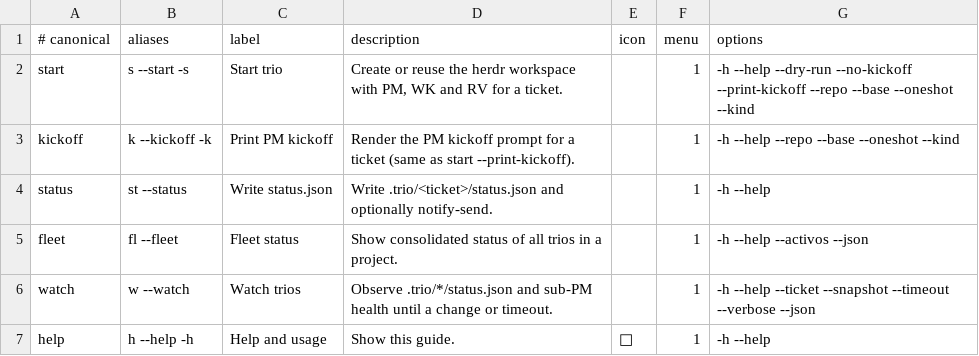
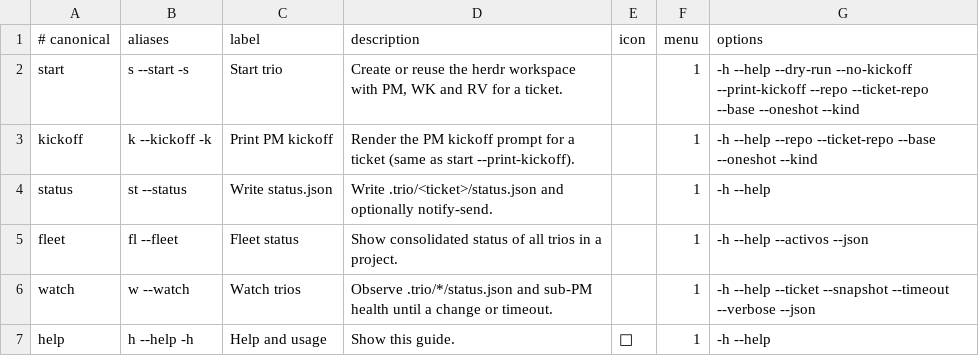
Before and after one commit to robert-flo/ravn-trio, a TSV file: runtime/commands.tsv, drawn as a sheet.

Commit message:
feat(cli): soportar --ticket-repo para separar ISSUE_REPO de PR_REPO · v0.1.17

```diff
--- a/runtime/commands.tsv
+++ b/runtime/commands.tsv
@@ -1,4 +1,4 @@
 # canonical	aliases	label	description	icon	menu	options
-start	s --start -s	Start trio	Create or reuse the herdr workspace with PM, WK and RV for a ticket.		1	-h --help --dry-run --no-kickoff --print-kickoff --repo --base --oneshot --kind
-kickoff	k --kickoff -k	Print PM kickoff	Render the PM kickoff prompt for a ticket (same as start --print-kickoff).		1	-h --help --repo --base --oneshot --kind
+start	s --start -s	Start trio	Create or reuse the herdr workspace with PM, WK and RV for a ticket.		1	-h --help --dry-run --no-kickoff --print-kickoff --repo --ticket-repo --base --oneshot --kind
+kickoff	k --kickoff -k	Print PM kickoff	Render the PM kickoff prompt for a ticket (same as start --print-kickoff).		1	-h --help --repo --ticket-repo --base --oneshot --kind
 status	st --status	Write status.json	Write .trio/<ticket>/status.json and optionally notify-send.		1	-h --help
```
Also changed, not shown: 9 other files.
